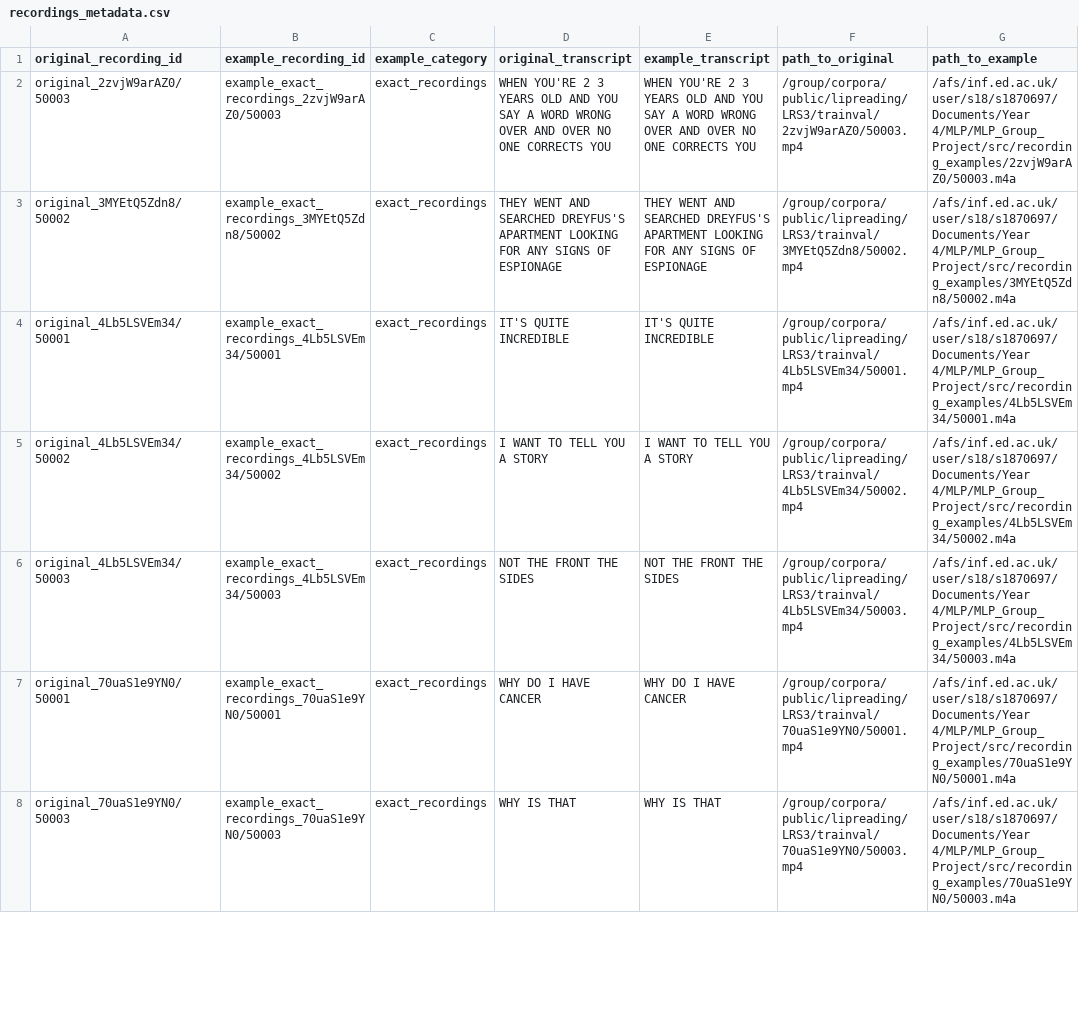
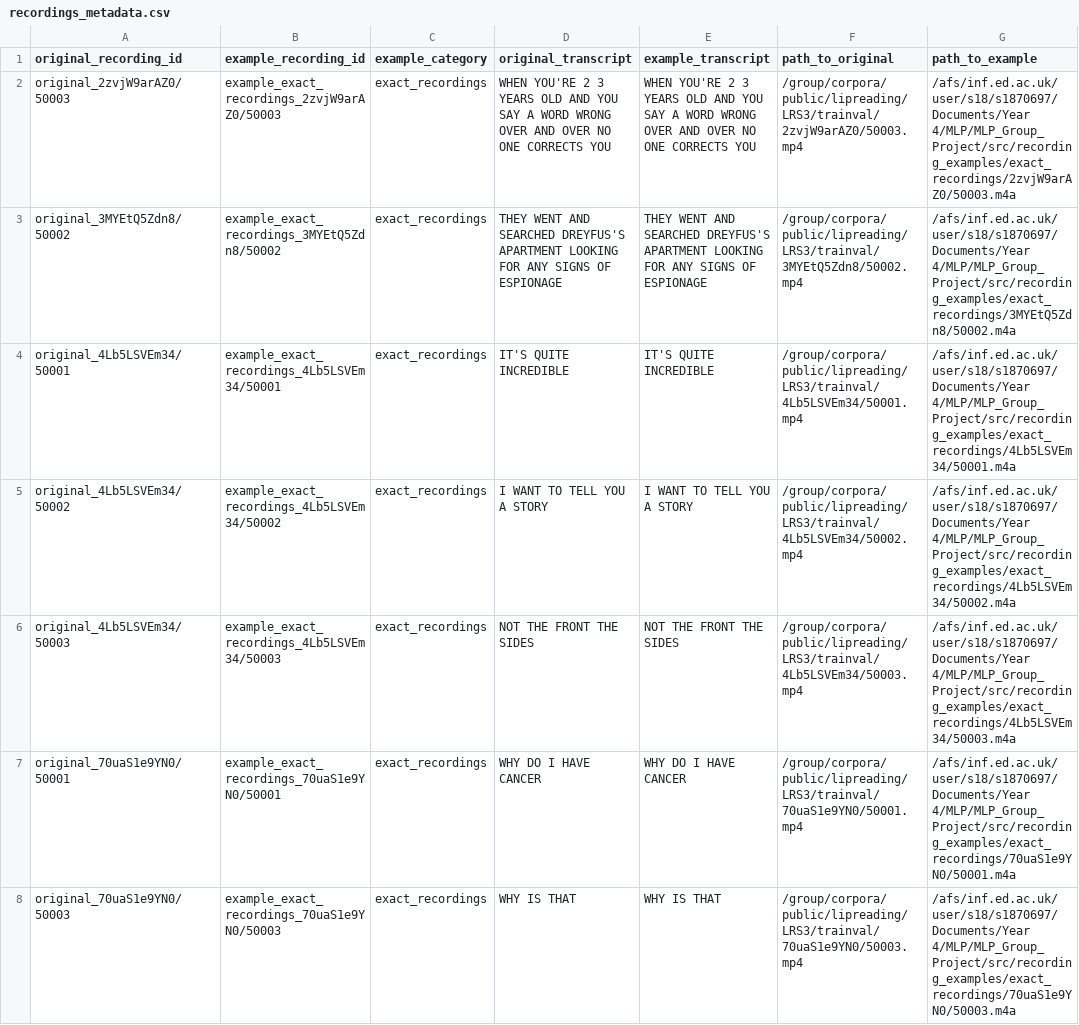
Before and after one commit to bell-bot/MLP_Group_Project, a CSV file: src/recording_examples/recordings_metadata.csv, drawn as a sheet; only a part is shown; the diff covers the shown part only.

```diff
--- a/src/recording_examples/recordings_metadata.csv
+++ b/src/recording_examples/recordings_metadata.csv
@@ -1,8 +1,8 @@
 original_recording_id,example_recording_id,example_category,original_transcript,example_transcript,path_to_original,path_to_example
-original_2zvjW9arAZ0/50003,example_exact_recordings_2zvjW9arAZ0/50003,exact_recordings,WHEN YOU'RE 2 3 YEARS OLD AND YOU SAY A WORD WRONG OVER AND OVER NO ONE CORRECTS YOU,WHEN YOU'RE 2 3 YEARS OLD AND YOU SAY A WORD WRONG OVER AND OVER NO ONE CORRECTS YOU,/group/corpora/public/lipreading/LRS3/trainval/2zvjW9arAZ0/50003.mp4,/afs/inf.ed.ac.uk/user/s18/s1870697/Documents/Year 4/MLP/MLP_Group_Project/src/recording_examples/2zvjW9arAZ0/50003.m4a
-original_3MYEtQ5Zdn8/50002,example_exact_recordings_3MYEtQ5Zdn8/50002,exact_recordings,THEY WENT AND SEARCHED DREYFUS'S APARTMENT LOOKING FOR ANY SIGNS OF ESPIONAGE,THEY WENT AND SEARCHED DREYFUS'S APARTMENT LOOKING FOR ANY SIGNS OF ESPIONAGE,/group/corpora/public/lipreading/LRS3/trainval/3MYEtQ5Zdn8/50002.mp4,/afs/inf.ed.ac.uk/user/s18/s1870697/Documents/Year 4/MLP/MLP_Group_Project/src/recording_examples/3MYEtQ5Zdn8/50002.m4a
-original_4Lb5LSVEm34/50001,example_exact_recordings_4Lb5LSVEm34/50001,exact_recordings,IT'S QUITE INCREDIBLE,IT'S QUITE INCREDIBLE,/group/corpora/public/lipreading/LRS3/trainval/4Lb5LSVEm34/50001.mp4,/afs/inf.ed.ac.uk/user/s18/s1870697/Documents/Year 4/MLP/MLP_Group_Project/src/recording_examples/4Lb5LSVEm34/50001.m4a
-original_4Lb5LSVEm34/50002,example_exact_recordings_4Lb5LSVEm34/50002,exact_recordings,I WANT TO TELL YOU A STORY,I WANT TO TELL YOU A STORY,/group/corpora/public/lipreading/LRS3/trainval/4Lb5LSVEm34/50002.mp4,/afs/inf.ed.ac.uk/user/s18/s1870697/Documents/Year 4/MLP/MLP_Group_Project/src/recording_examples/4Lb5LSVEm34/50002.m4a
-original_4Lb5LSVEm34/50003,example_exact_recordings_4Lb5LSVEm34/50003,exact_recordings,NOT THE FRONT THE SIDES,NOT THE FRONT THE SIDES,/group/corpora/public/lipreading/LRS3/trainval/4Lb5LSVEm34/50003.mp4,/afs/inf.ed.ac.uk/user/s18/s1870697/Documents/Year 4/MLP/MLP_Group_Project/src/recording_examples/4Lb5LSVEm34/50003.m4a
-original_70uaS1e9YN0/50001,example_exact_recordings_70uaS1e9YN0/50001,exact_recordings,WHY DO I HAVE CANCER,WHY DO I HAVE CANCER,/group/corpora/public/lipreading/LRS3/trainval/70uaS1e9YN0/50001.mp4,/afs/inf.ed.ac.uk/user/s18/s1870697/Documents/Year 4/MLP/MLP_Group_Project/src/recording_examples/70uaS1e9YN0/50001.m4a
-original_70uaS1e9YN0/50003,example_exact_recordings_70uaS1e9YN0/50003,exact_recordings,WHY IS THAT,WHY IS THAT,/group/corpora/public/lipreading/LRS3/trainval/70uaS1e9YN0/50003.mp4,/afs/inf.ed.ac.uk/user/s18/s1870697/Documents/Year 4/MLP/MLP_Group_Project/src/recording_examples/70uaS1e9YN0/50003.m4a
+original_2zvjW9arAZ0/50003,example_exact_recordings_2zvjW9arAZ0/50003,exact_recordings,WHEN YOU'RE 2 3 YEARS OLD AND YOU SAY A WORD WRONG OVER AND OVER NO ONE CORRECTS YOU,WHEN YOU'RE 2 3 YEARS OLD AND YOU SAY A WORD WRONG OVER AND OVER NO ONE CORRECTS YOU,/group/corpora/public/lipreading/LRS3/trainval/2zvjW9arAZ0/50003.mp4,/afs/inf.ed.ac.uk/user/s18/s1870697/Documents/Year 4/MLP/MLP_Group_Project/src/recording_examples/exact_recordings/2zvjW9arAZ0/50003.m4a
+original_3MYEtQ5Zdn8/50002,example_exact_recordings_3MYEtQ5Zdn8/50002,exact_recordings,THEY WENT AND SEARCHED DREYFUS'S APARTMENT LOOKING FOR ANY SIGNS OF ESPIONAGE,THEY WENT AND SEARCHED DREYFUS'S APARTMENT LOOKING FOR ANY SIGNS OF ESPIONAGE,/group/corpora/public/lipreading/LRS3/trainval/3MYEtQ5Zdn8/50002.mp4,/afs/inf.ed.ac.uk/user/s18/s1870697/Documents/Year 4/MLP/MLP_Group_Project/src/recording_examples/exact_recordings/3MYEtQ5Zdn8/50002.m4a
+original_4Lb5LSVEm34/50001,example_exact_recordings_4Lb5LSVEm34/50001,exact_recordings,IT'S QUITE INCREDIBLE,IT'S QUITE INCREDIBLE,/group/corpora/public/lipreading/LRS3/trainval/4Lb5LSVEm34/50001.mp4,/afs/inf.ed.ac.uk/user/s18/s1870697/Documents/Year 4/MLP/MLP_Group_Project/src/recording_examples/exact_recordings/4Lb5LSVEm34/50001.m4a
+original_4Lb5LSVEm34/50002,example_exact_recordings_4Lb5LSVEm34/50002,exact_recordings,I WANT TO TELL YOU A STORY,I WANT TO TELL YOU A STORY,/group/corpora/public/lipreading/LRS3/trainval/4Lb5LSVEm34/50002.mp4,/afs/inf.ed.ac.uk/user/s18/s1870697/Documents/Year 4/MLP/MLP_Group_Project/src/recording_examples/exact_recordings/4Lb5LSVEm34/50002.m4a
+original_4Lb5LSVEm34/50003,example_exact_recordings_4Lb5LSVEm34/50003,exact_recordings,NOT THE FRONT THE SIDES,NOT THE FRONT THE SIDES,/group/corpora/public/lipreading/LRS3/trainval/4Lb5LSVEm34/50003.mp4,/afs/inf.ed.ac.uk/user/s18/s1870697/Documents/Year 4/MLP/MLP_Group_Project/src/recording_examples/exact_recordings/4Lb5LSVEm34/50003.m4a
+original_70uaS1e9YN0/50001,example_exact_recordings_70uaS1e9YN0/50001,exact_recordings,WHY DO I HAVE CANCER,WHY DO I HAVE CANCER,/group/corpora/public/lipreading/LRS3/trainval/70uaS1e9YN0/50001.mp4,/afs/inf.ed.ac.uk/user/s18/s1870697/Documents/Year 4/MLP/MLP_Group_Project/src/recording_examples/exact_recordings/70uaS1e9YN0/50001.m4a
+original_70uaS1e9YN0/50003,example_exact_recordings_70uaS1e9YN0/50003,exact_recordings,WHY IS THAT,WHY IS THAT,/group/corpora/public/lipreading/LRS3/trainval/70uaS1e9YN0/50003.mp4,/afs/inf.ed.ac.uk/user/s18/s1870697/Documents/Year 4/MLP/MLP_Group_Project/src/recording_examples/exact_recordings/70uaS1e9YN0/50003.m4a
```
Also changed, not shown: 23 edited cells elsewhere in this file, 1 other file.
